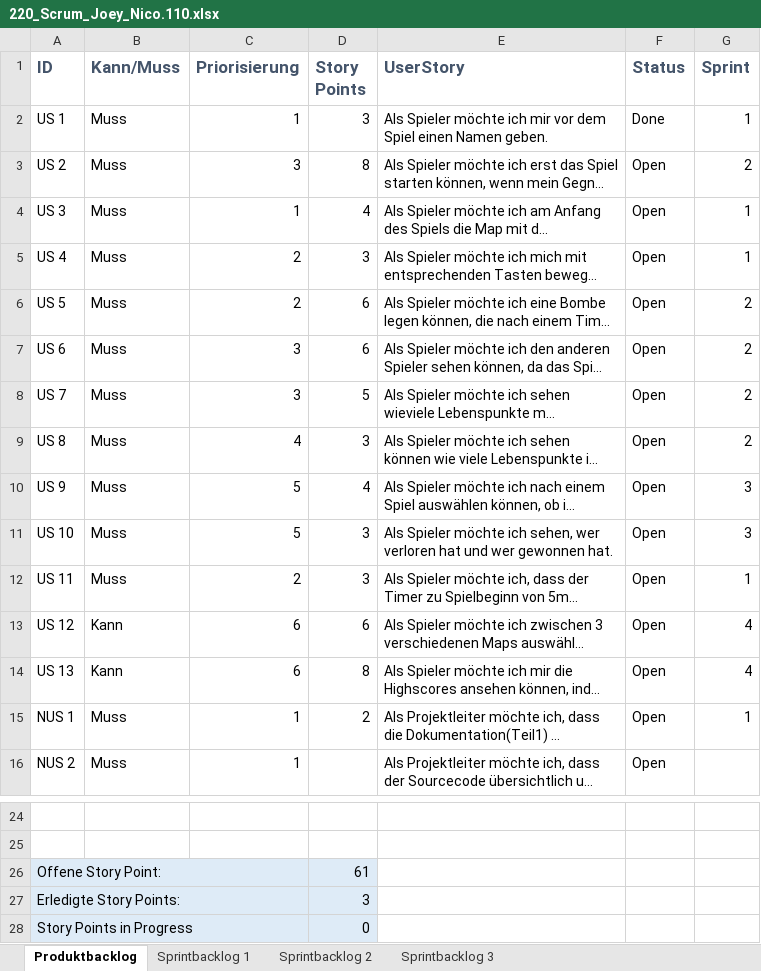
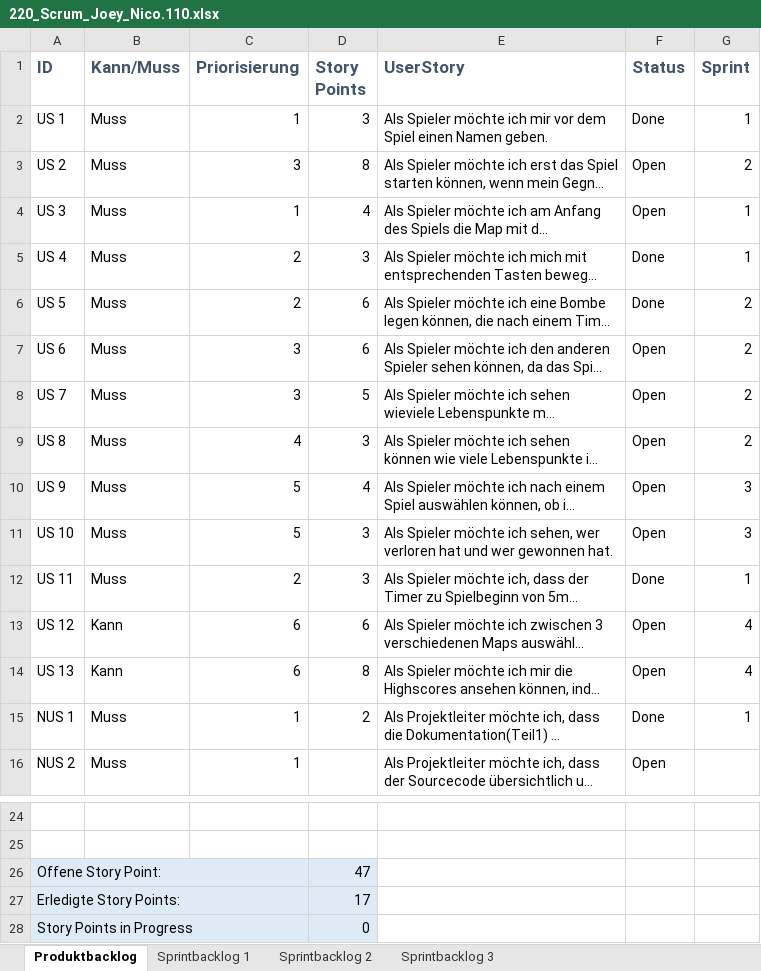
Before and after one commit to zsciaj/BBC-Java-Boomberman, an Excel workbook: Boomberman/doku/220_Scrum_Joey_Nico.110.xlsx, sheet Produktbacklog, drawn as a sheet; only a part is shown, gaps mark what is left out; long unchanged cells end in …; values as stored, in another font and other column widths than the file's, no borders; charts and pictures and table styles not drawn; the diff names each change by its address in the sheet, - before the commit and + after, or states it on an @@ line.

Commit message:
updated doku

```diff
--- a/Boomberman/doku/220_Scrum_Joey_Nico.110.xlsx (sheet Produktbacklog)
+++ b/Boomberman/doku/220_Scrum_Joey_Nico.110.xlsx (sheet Produktbacklog)
-F5:F6 (Status): Open
+F5:F6 (Status): Done
-F12 (Status): Open
+F12 (Status): Done
-F15 (Status): Open
+F15 (Status): Done
-D26 (Story Points): 61
+D26 (Story Points): 47
-D27 (Story Points): 3
+D27 (Story Points): 17
```
Also changed, not shown: charts or pictures, Boomberman/doku/210_Gantt-Diagramm_Joey_Nico.110.xlsx.
